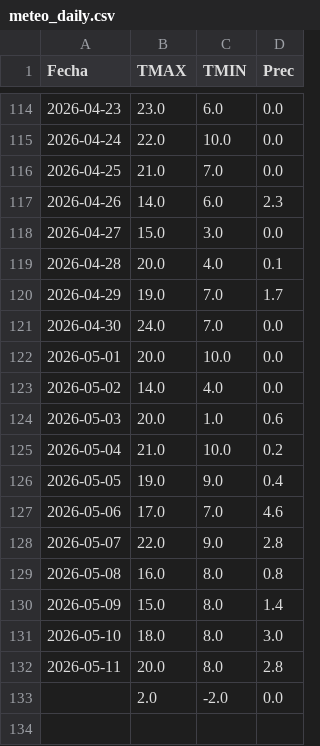
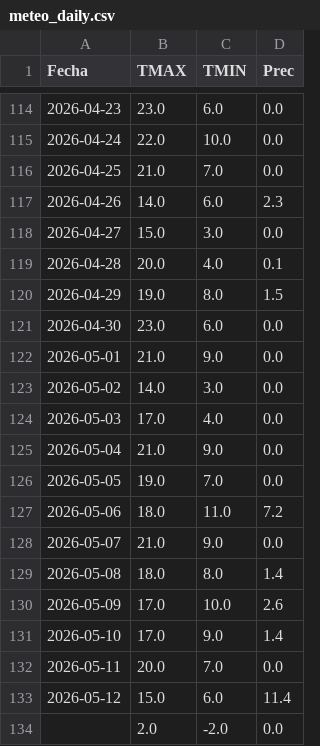
Before and after one commit to PREDWEEM/LOLIUM_LARTIGAU-2026, a CSV file: meteo_daily.csv, drawn as a sheet; only a part is shown, gaps mark what is left out.

```diff
--- a/meteo_daily.csv
+++ b/meteo_daily.csv
@@ -119,15 +119,16 @@ Fecha,TMAX,TMIN,Prec
 2026-04-28,20.0,4.0,0.1
-2026-04-29,19.0,7.0,1.7
-2026-04-30,24.0,7.0,0.0
-2026-05-01,20.0,10.0,0.0
-2026-05-02,14.0,4.0,0.0
-2026-05-03,20.0,1.0,0.6
-2026-05-04,21.0,10.0,0.2
-2026-05-05,19.0,9.0,0.4
-2026-05-06,17.0,7.0,4.6
-2026-05-07,22.0,9.0,2.8
-2026-05-08,16.0,8.0,0.8
-2026-05-09,15.0,8.0,1.4
-2026-05-10,18.0,8.0,3.0
-2026-05-11,20.0,8.0,2.8
+2026-04-29,19.0,8.0,1.5
+2026-04-30,23.0,6.0,0.0
+2026-05-01,21.0,9.0,0.0
+2026-05-02,14.0,3.0,0.0
+2026-05-03,17.0,4.0,0.0
+2026-05-04,21.0,9.0,0.0
+2026-05-05,19.0,7.0,0.0
+2026-05-06,18.0,11.0,7.2
+2026-05-07,21.0,9.0,0.0
+2026-05-08,18.0,8.0,1.4
+2026-05-09,17.0,10.0,2.6
+2026-05-10,17.0,9.0,1.4
+2026-05-11,20.0,7.0,0.0
+2026-05-12,15.0,6.0,11.4
 ,2.0,-2.0,0.0
```
